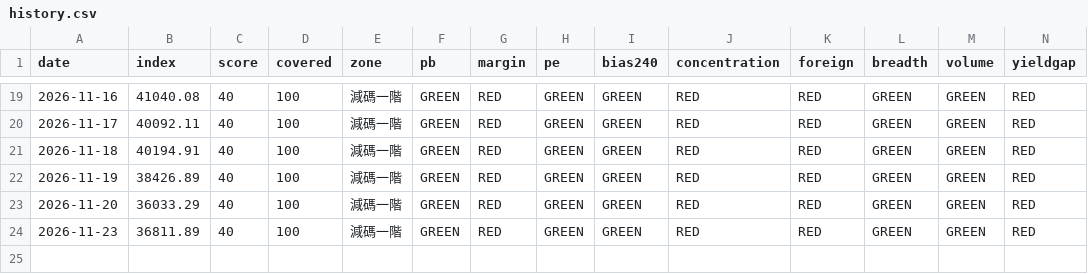
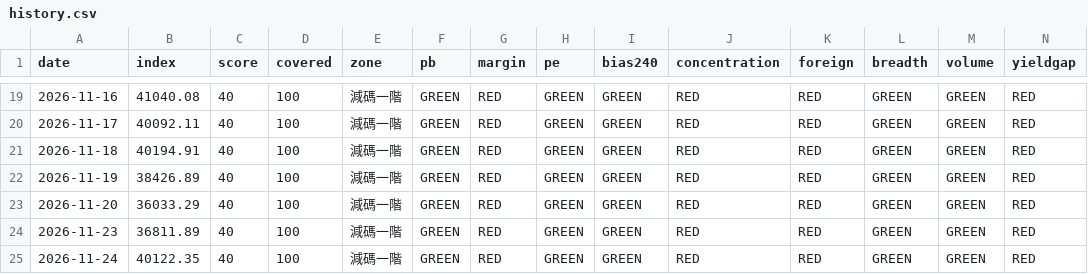
Before and after one commit to davidintw-oss/stock_market, a CSV file: data/history.csv, drawn as a sheet; only a part is shown, gaps mark what is left out; rows hold the shown columns only; the diff names each change by its address in the sheet, - before the commit and + after, or states it on an @@ line.

```diff
--- a/data/history.csv
+++ b/data/history.csv
+row 25: 2026-11-24 | 40122.35 | 40 | 100 | 減碼一階 | GREEN | RED | GREEN | GREEN | RED | RED | GREEN | GREEN | RED
```
Also changed, not shown: 2 other files.
